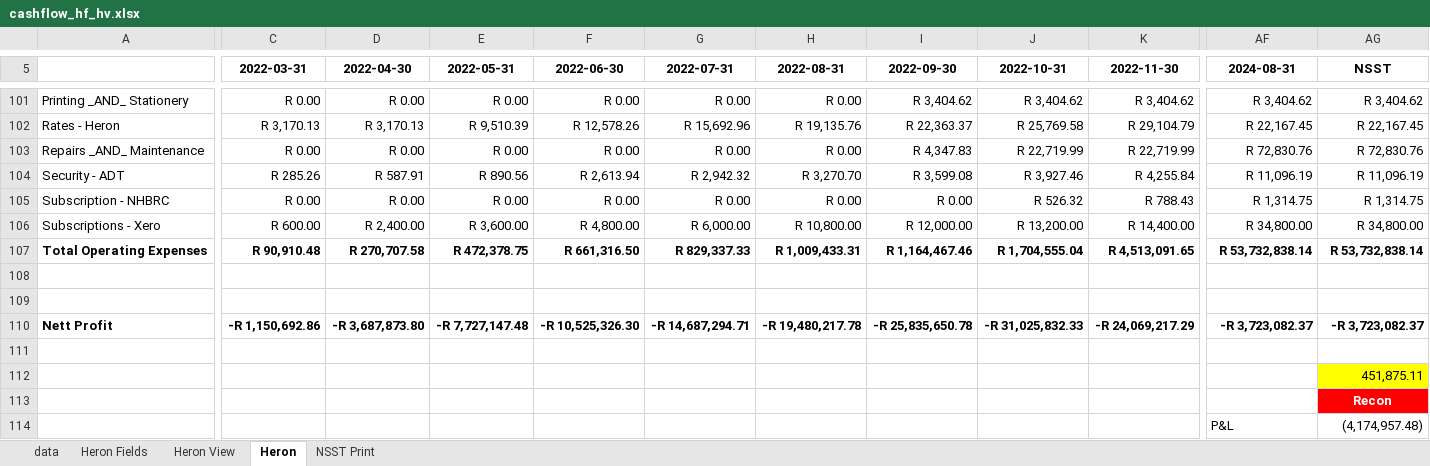
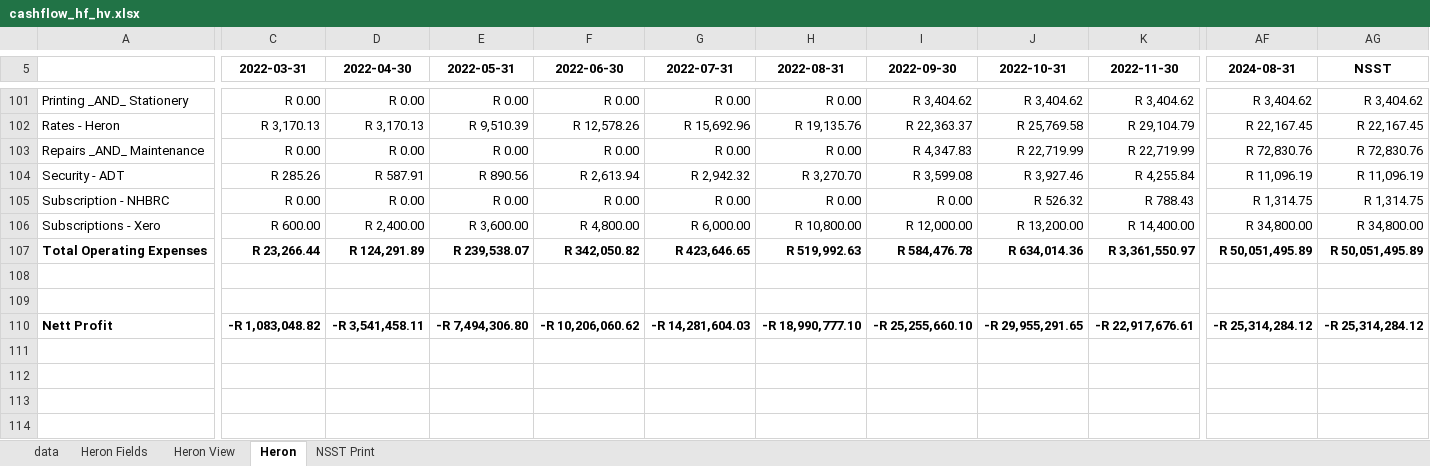
Before and after one commit to WayneBruton/fastapi-python, an Excel workbook: cashflow_p&l_files/cashflow_hf_hv.xlsx, sheet Heron, drawn as a sheet; only a part is shown, gaps mark what is left out; values as stored, in another font and other column widths than the file's, no borders; removed rows and columns are numbered as before the commit, all else as after; rows hold the shown columns only; the diff covers the shown part only; the diff names each change by its address in the sheet, - before the commit and + after, or states it on an @@ line.

```diff
--- a/cashflow_p&l_files/cashflow_hf_hv.xlsx (sheet Heron)
+++ b/cashflow_p&l_files/cashflow_hf_hv.xlsx (sheet Heron)
-C107 (2022-03-31): R 90,910.48
+C107 (2022-03-31): R 23,266.44
-D107 (2022-04-30): R 270,707.58
+D107 (2022-04-30): R 124,291.89
-E107 (2022-05-31): R 472,378.75
+E107 (2022-05-31): R 239,538.07
-F107 (2022-06-30): R 661,316.50
+F107 (2022-06-30): R 342,050.82
-G107 (2022-07-31): R 829,337.33
+G107 (2022-07-31): R 423,646.65
-H107 (2022-08-31): R 1,009,433.31
+H107 (2022-08-31): R 519,992.63
-I107 (2022-09-30): R 1,164,467.46
+I107 (2022-09-30): R 584,476.78
-J107 (2022-10-31): R 1,704,555.04
+J107 (2022-10-31): R 634,014.36
-K107 (2022-11-30): R 4,513,091.65
+K107 (2022-11-30): R 3,361,550.97
-AF107 (2024-08-31): R 53,732,838.14
+AF107 (2024-08-31): R 50,051,495.89
-AG107 (NSST): R 53,732,838.14
+AG107 (NSST): R 50,051,495.89
-C110 (2022-03-31): -R 1,150,692.86
+C110 (2022-03-31): -R 1,083,048.82
-D110 (2022-04-30): -R 3,687,873.80
+D110 (2022-04-30): -R 3,541,458.11
-E110 (2022-05-31): -R 7,727,147.48
+E110 (2022-05-31): -R 7,494,306.80
-F110 (2022-06-30): -R 10,525,326.30
+F110 (2022-06-30): -R 10,206,060.62
-G110 (2022-07-31): -R 14,687,294.71
+G110 (2022-07-31): -R 14,281,604.03
-H110 (2022-08-31): -R 19,480,217.78
+H110 (2022-08-31): -R 18,990,777.10
-I110 (2022-09-30): -R 25,835,650.78
+I110 (2022-09-30): -R 25,255,660.10
-J110 (2022-10-31): -R 31,025,832.33
+J110 (2022-10-31): -R 29,955,291.65
-K110 (2022-11-30): -R 24,069,217.29
+K110 (2022-11-30): -R 22,917,676.61
-AF110 (2024-08-31): -R 3,723,082.37
+AF110 (2024-08-31): -R 25,314,284.12
-AG110 (NSST): -R 3,723,082.37
+AG110 (NSST): -R 25,314,284.12
-row 111: (empty)
-row 112:  |  |  |  |  |  |  |  |  |  |  | 451,875.11
-row 113:  |  |  |  |  |  |  |  |  |  |  | Recon
-row 114:  |  |  |  |  |  |  |  |  |  | P&L | (4,174,957.48)
```
Also changed, not shown: 2 added rows, 4 removed rows, 64 edited cells and cell formats elsewhere in this sheet, sheet data, sheet Heron View, sheet Heron Fields, sheet NSST Print, formulas that keep their value, hidden cells, 9 other files.
